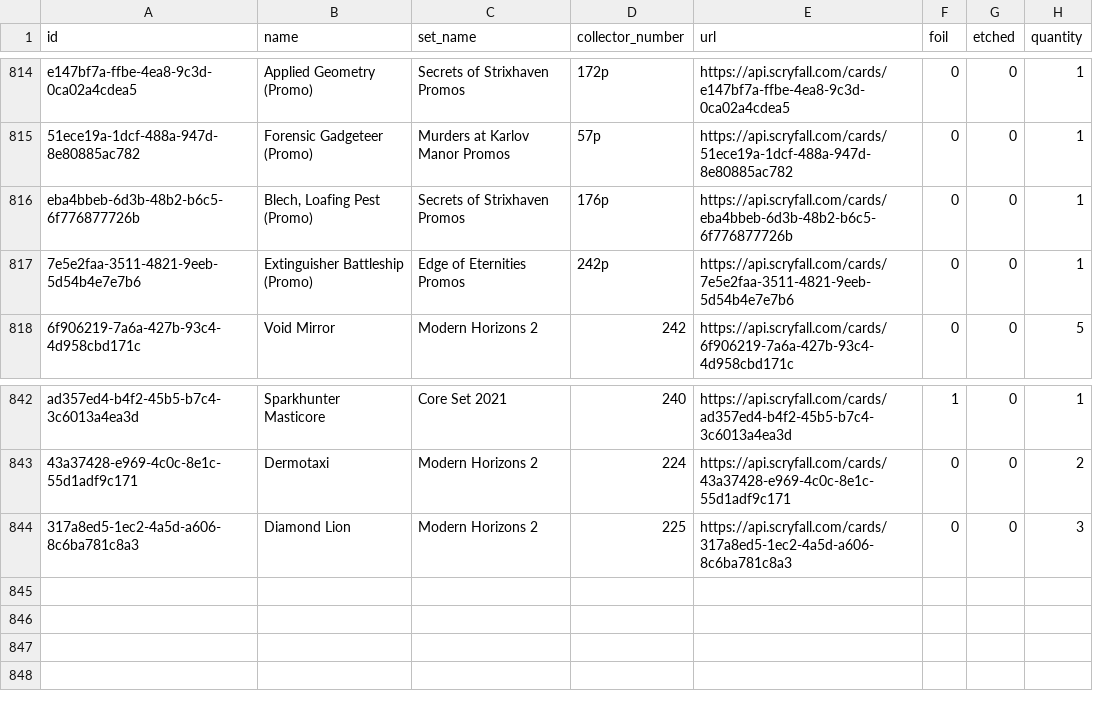
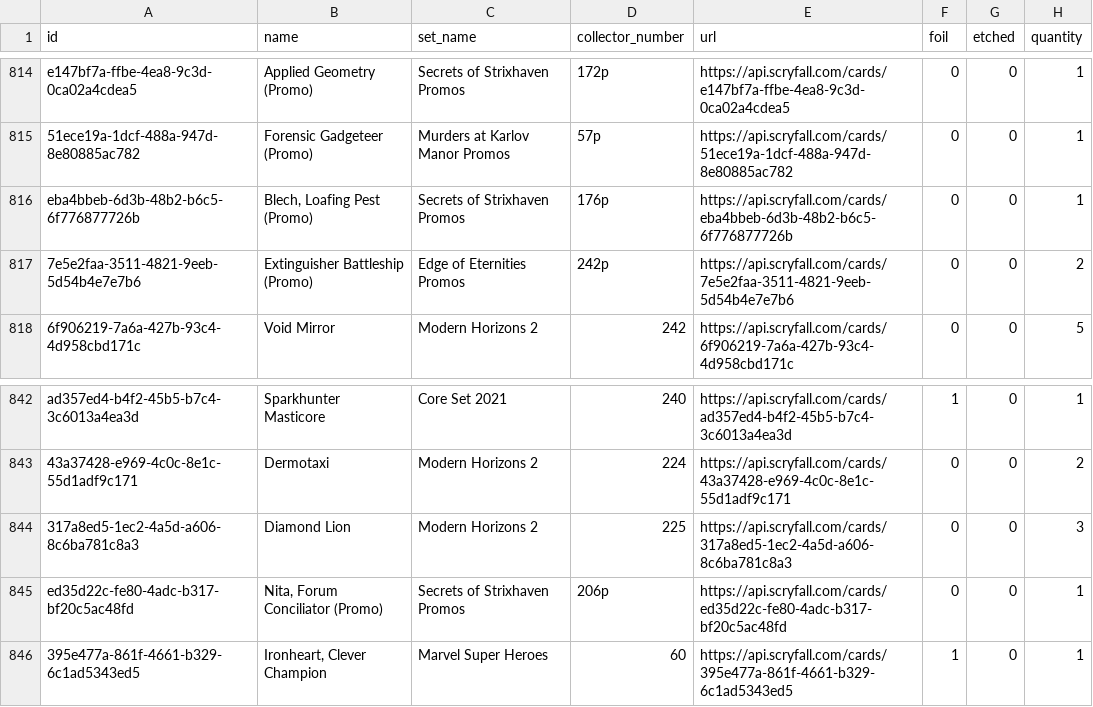
Before and after one commit to mwmosca/mtg_prices, a CSV file: data/collection.csv, drawn as a sheet; only a part is shown, gaps mark what is left out.

Commit message:
More promos

```diff
--- a/data/collection.csv
+++ b/data/collection.csv
@@ -816,3 +816,3 @@ e147bf7a-ffbe-4ea8-9c3d-0ca02a4cdea5,Applied Geometry (Promo),Secrets of Strixha
 eba4bbeb-6d3b-48b2-b6c5-6f776877726b,"Blech, Loafing Pest (Promo)",Secrets of Strixhaven Promos,176p,https://api.scryfall.com/cards/eba4bbeb-6d3b-48b2-b6c5-6f776877726b,0,0,1
-7e5e2faa-3511-4821-9eeb-5d54b4e7e7b6,Extinguisher Battleship (Promo),Edge of Eternities Promos,242p,https://api.scryfall.com/cards/7e5e2faa-3511-4821-9eeb-5d54b4e7e7b6,0,0,1
+7e5e2faa-3511-4821-9eeb-5d54b4e7e7b6,Extinguisher Battleship (Promo),Edge of Eternities Promos,242p,https://api.scryfall.com/cards/7e5e2faa-3511-4821-9eeb-5d54b4e7e7b6,0,0,2
 6f906219-7a6a-427b-93c4-4d958cbd171c,Void Mirror,Modern Horizons 2,242,https://api.scryfall.com/cards/6f906219-7a6a-427b-93c4-4d958cbd171c,0,0,5
@@ -844 +844,3 @@ ad357ed4-b4f2-45b5-b7c4-3c6013a4ea3d,Sparkhunter Masticore,Core Set 2021,240,htt
 317a8ed5-1ec2-4a5d-a606-8c6ba781c8a3,Diamond Lion,Modern Horizons 2,225,https://api.scryfall.com/cards/317a8ed5-1ec2-4a5d-a606-8c6ba781c8a3,0,0,3
+ed35d22c-fe80-4adc-b317-bf20c5ac48fd,"Nita, Forum Conciliator (Promo)",Secrets of Strixhaven Promos,206p,https://api.scryfall.com/cards/ed35d22c-fe80-4adc-b317-bf20c5ac48fd,0,0,1
+395e477a-861f-4661-b329-6c1ad5343ed5,"Ironheart, Clever Champion",Marvel Super Heroes,60,https://api.scryfall.com/cards/395e477a-861f-4661-b329-6c1ad5343ed5,1,0,1
```
